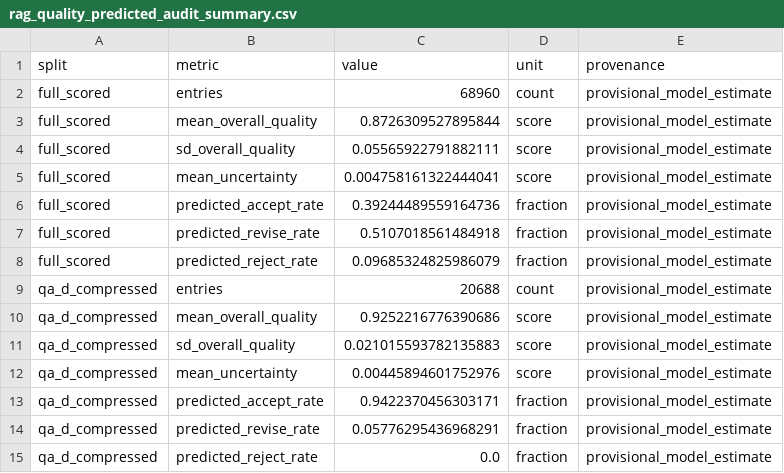
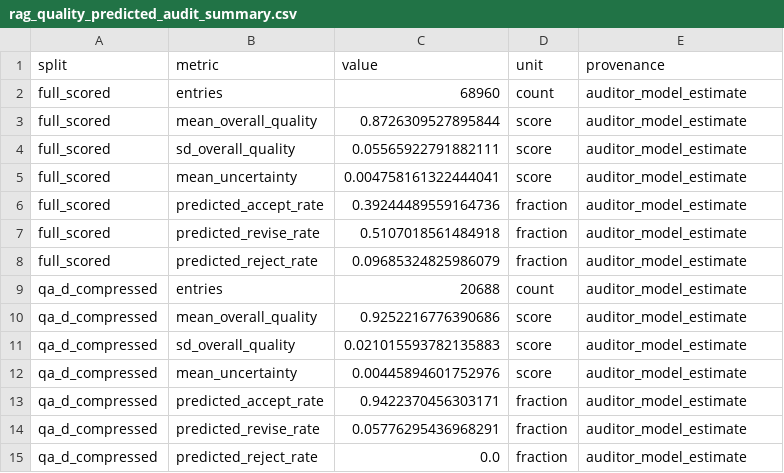
Before and after one commit to Manjusanka/s2p2e, a CSV file: paper/source_data/rag_quality_predicted_audit_summary.csv, drawn as a sheet.

```diff
--- a/paper/source_data/rag_quality_predicted_audit_summary.csv
+++ b/paper/source_data/rag_quality_predicted_audit_summary.csv
@@ -1,15 +1,15 @@
 split,metric,value,unit,provenance
-full_scored,entries,68960,count,provisional_model_estimate
-full_scored,mean_overall_quality,0.8726309527895844,score,provisional_model_estimate
-full_scored,sd_overall_quality,0.05565922791882111,score,provisional_model_estimate
-full_scored,mean_uncertainty,0.004758161322444041,score,provisional_model_estimate
-full_scored,predicted_accept_rate,0.39244489559164736,fraction,provisional_model_estimate
-full_scored,predicted_revise_rate,0.5107018561484918,fraction,provisional_model_estimate
-full_scored,predicted_reject_rate,0.09685324825986079,fraction,provisional_model_estimate
-qa_d_compressed,entries,20688,count,provisional_model_estimate
-qa_d_compressed,mean_overall_quality,0.9252216776390686,score,provisional_model_estimate
-qa_d_compressed,sd_overall_quality,0.021015593782135883,score,provisional_model_estimate
-qa_d_compressed,mean_uncertainty,0.00445894601752976,score,provisional_model_estimate
-qa_d_compressed,predicted_accept_rate,0.9422370456303171,fraction,provisional_model_estimate
-qa_d_compressed,predicted_revise_rate,0.05776295436968291,fraction,provisional_model_estimate
-qa_d_compressed,predicted_reject_rate,0.0,fraction,provisional_model_estimate
+full_scored,entries,68960,count,auditor_model_estimate
+full_scored,mean_overall_quality,0.8726309527895844,score,auditor_model_estimate
+full_scored,sd_overall_quality,0.05565922791882111,score,auditor_model_estimate
+full_scored,mean_uncertainty,0.004758161322444041,score,auditor_model_estimate
+full_scored,predicted_accept_rate,0.39244489559164736,fraction,auditor_model_estimate
+full_scored,predicted_revise_rate,0.5107018561484918,fraction,auditor_model_estimate
+full_scored,predicted_reject_rate,0.09685324825986079,fraction,auditor_model_estimate
+qa_d_compressed,entries,20688,count,auditor_model_estimate
+qa_d_compressed,mean_overall_quality,0.9252216776390686,score,auditor_model_estimate
+qa_d_compressed,sd_overall_quality,0.021015593782135883,score,auditor_model_estimate
+qa_d_compressed,mean_uncertainty,0.00445894601752976,score,auditor_model_estimate
+qa_d_compressed,predicted_accept_rate,0.9422370456303171,fraction,auditor_model_estimate
+qa_d_compressed,predicted_revise_rate,0.05776295436968291,fraction,auditor_model_estimate
+qa_d_compressed,predicted_reject_rate,0.0,fraction,auditor_model_estimate
```
Also changed, not shown: paper/source_data/rag_quality_human_audit_template.csv, 19 other files.
